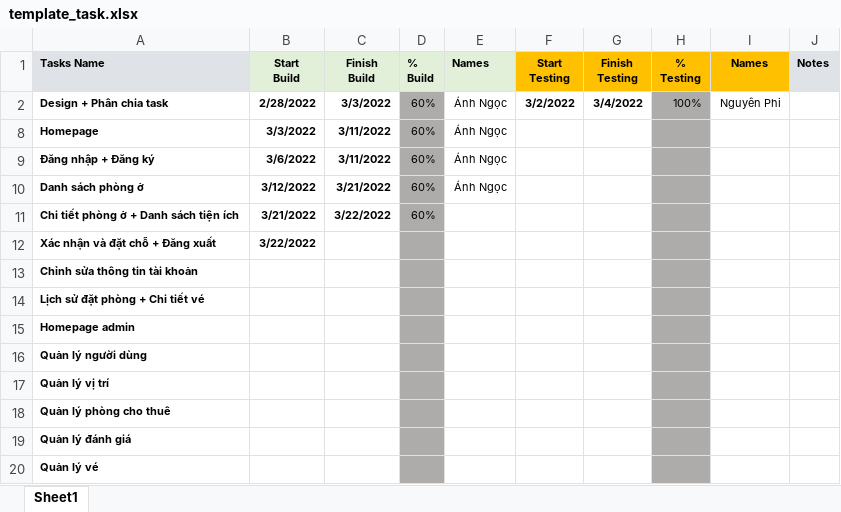
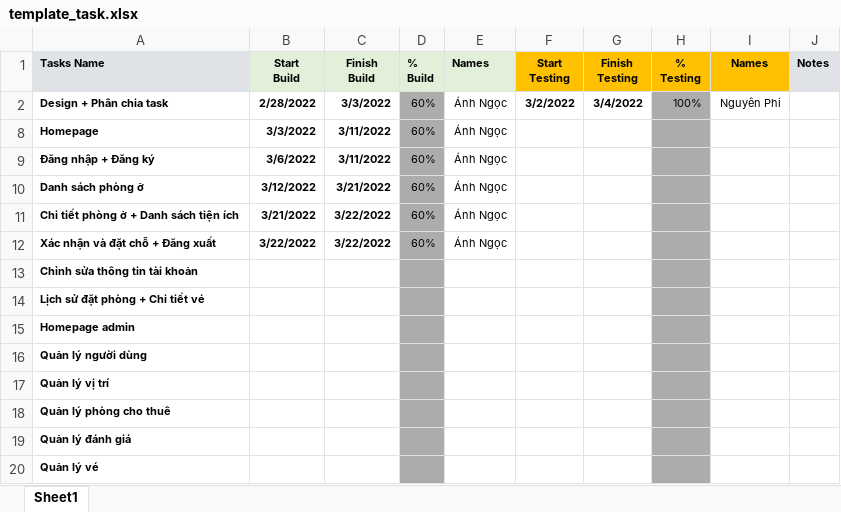
Before and after one commit to sarah-phan/Booking_Hotel, an Excel workbook: Document/template_task.xlsx, sheet Sheet1, drawn as a sheet; values as stored, in another font and other column widths than the file's, no borders; conditional formats not drawn; the diff names each change by its address in the sheet, - before the commit and + after, or states it on an @@ line.

```diff
--- a/Document/template_task.xlsx (sheet Sheet1)
+++ b/Document/template_task.xlsx (sheet Sheet1)
-E11:E12 (Names): (empty)
+E11:E12 (Names): Ánh Ngọc
-C12 (Finish Build): (empty)
+C12 (Finish Build): 3/22/2022
-D12 (% Build): (empty)
+D12 (% Build): 60%
```
Also changed, not shown: 11 other files.
